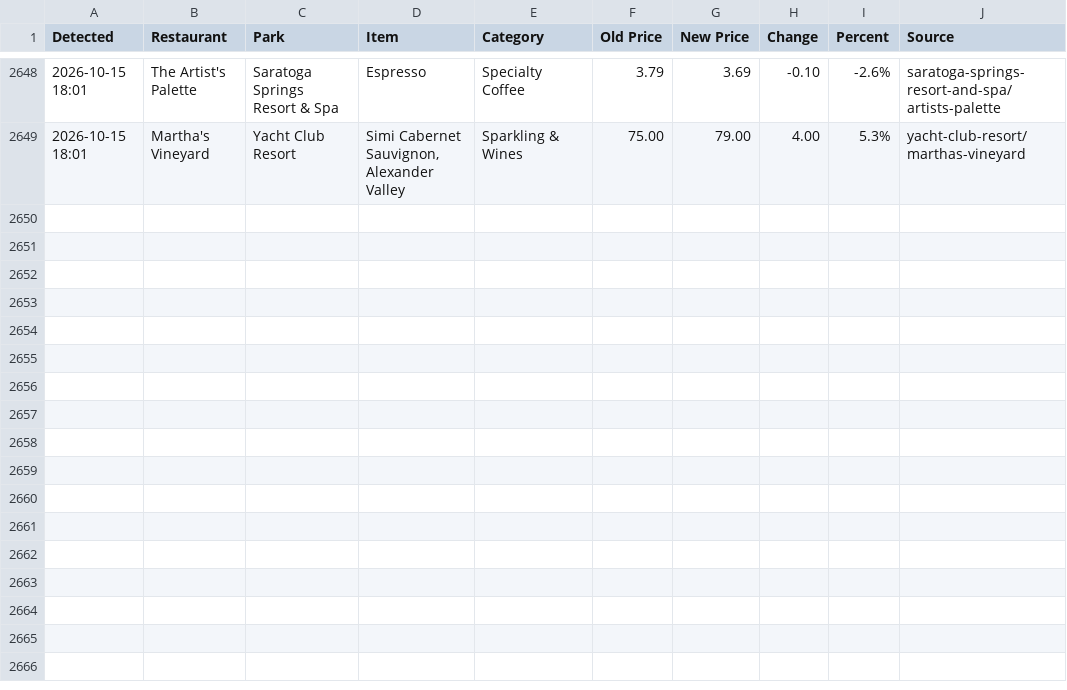
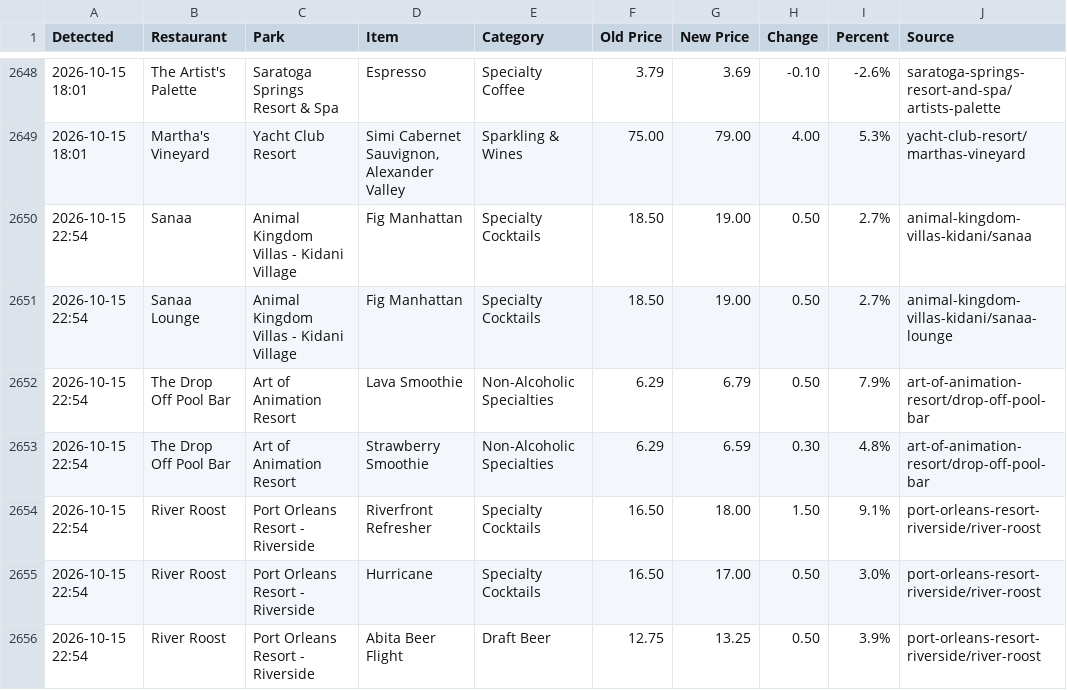
Before and after one commit to scoopdisney/wdw-menu-watch, a CSV file: data/price-changes.csv, drawn as a sheet; only a part is shown, gaps mark what is left out.

```diff
--- a/data/price-changes.csv
+++ b/data/price-changes.csv
@@ -2649 +2649,8 @@ Detected,Restaurant,Park,Item,Category,Old Price,New Price,Change,Percent,Source
 2026-10-15 18:01,Martha's Vineyard,Yacht Club Resort,"Simi Cabernet Sauvignon, Alexander Valley",Sparkling & Wines,75.00,79.00,4.00,5.3%,yacht-club-resort/marthas-vineyard
+2026-10-15 22:54,Sanaa,Animal Kingdom Villas - Kidani Village,Fig Manhattan,Specialty Cocktails,18.50,19.00,0.50,2.7%,animal-kingdom-villas-kidani/sanaa
+2026-10-15 22:54,Sanaa Lounge,Animal Kingdom Villas - Kidani Village,Fig Manhattan,Specialty Cocktails,18.50,19.00,0.50,2.7%,animal-kingdom-villas-kidani/sanaa-lounge
+2026-10-15 22:54,The Drop Off Pool Bar,Art of Animation Resort,Lava Smoothie,Non-Alcoholic Specialties,6.29,6.79,0.50,7.9%,art-of-animation-resort/drop-off-pool-bar
+2026-10-15 22:54,The Drop Off Pool Bar,Art of Animation Resort,Strawberry Smoothie,Non-Alcoholic Specialties,6.29,6.59,0.30,4.8%,art-of-animation-resort/drop-off-pool-bar
+2026-10-15 22:54,River Roost,Port Orleans Resort - Riverside,Riverfront Refresher,Specialty Cocktails,16.50,18.00,1.50,9.1%,port-orleans-resort-riverside/river-roost
+2026-10-15 22:54,River Roost,Port Orleans Resort - Riverside,Hurricane,Specialty Cocktails,16.50,17.00,0.50,3.0%,port-orleans-resort-riverside/river-roost
+2026-10-15 22:54,River Roost,Port Orleans Resort - Riverside,Abita Beer Flight,Draft Beer,12.75,13.25,0.50,3.9%,port-orleans-resort-riverside/river-roost
```
Also changed, not shown: 2 other files.
